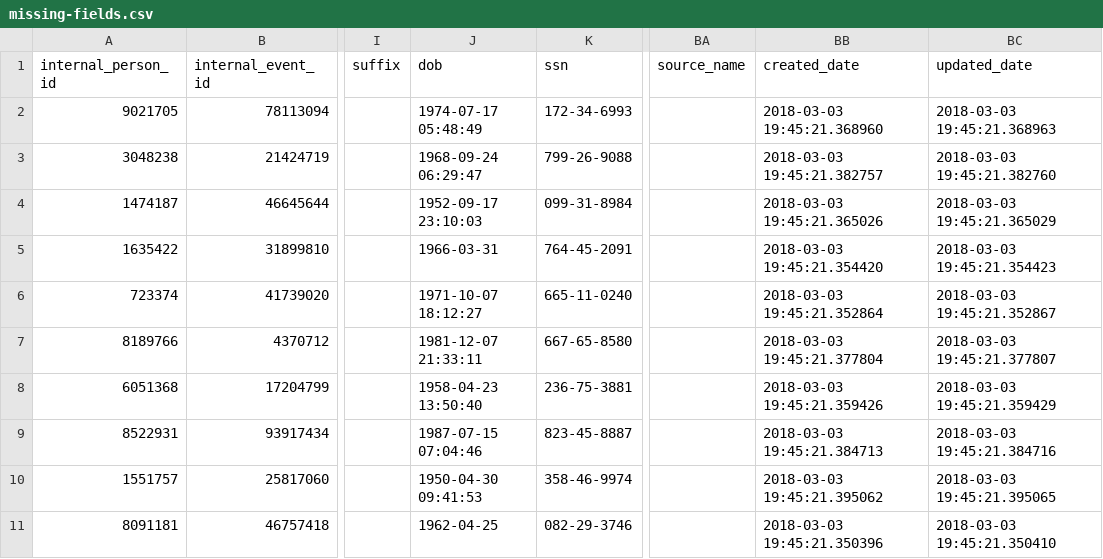
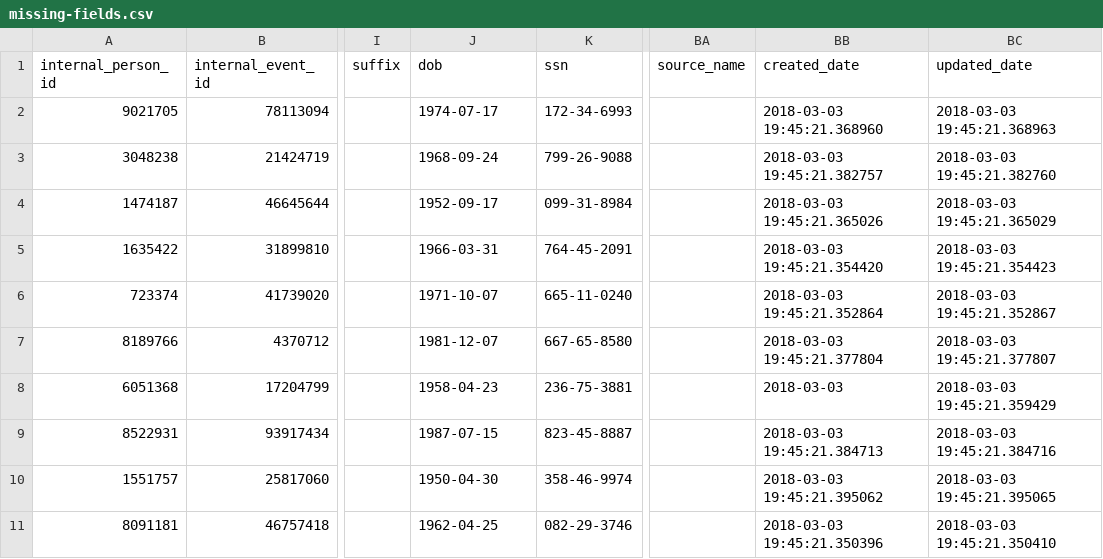
Before and after one commit to dssg/matching-tool, a CSV file: webapp/sample_data/uploader_input/jail_bookings/missing-fields.csv, drawn as a sheet; only a part is shown, gaps mark what is left out; the diff names each change by its address in the sheet, - before the commit and + after, or states it on an @@ line.

```diff
--- a/webapp/sample_data/uploader_input/jail_bookings/missing-fields.csv
+++ b/webapp/sample_data/uploader_input/jail_bookings/missing-fields.csv
-J2 (dob): 1974-07-17 05:48:49
+J2 (dob): 1974-07-17
-J3 (dob): 1968-09-24 06:29:47
+J3 (dob): 1968-09-24
-J4 (dob): 1952-09-17 23:10:03
+J4 (dob): 1952-09-17
-J6 (dob): 1971-10-07 18:12:27
+J6 (dob): 1971-10-07
-J7 (dob): 1981-12-07 21:33:11
+J7 (dob): 1981-12-07
-J8 (dob): 1958-04-23 13:50:40
+J8 (dob): 1958-04-23
-BB8 (created_date): 2018-03-03 19:45:21.359426
+BB8 (created_date): 2018-03-03
-J9 (dob): 1987-07-15 07:04:46
+J9 (dob): 1987-07-15
-J10 (dob): 1950-04-30 09:41:53
+J10 (dob): 1950-04-30
```
Also changed, not shown: 10 other files.
